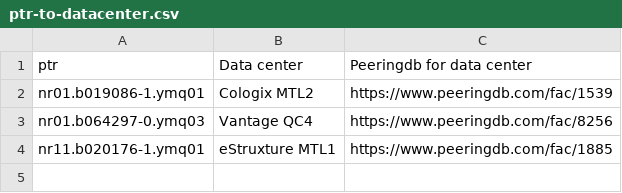
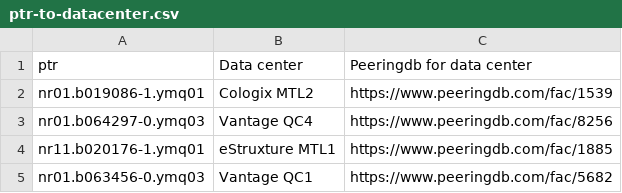
Before and after one commit to hivedc/Carrier-PTR-to-POP, a CSV file: ptr-to-datacenter.csv, drawn as a sheet; the diff names each change by its address in the sheet, - before the commit and + after, or states it on an @@ line.

Commit message:
Update ptr-to-datacenter.csv

```diff
--- a/ptr-to-datacenter.csv
+++ b/ptr-to-datacenter.csv
+row 5: nr01.b063456-0.ymq03 | Vantage QC1 | https://www.peeringdb.com/fac/5682
```
